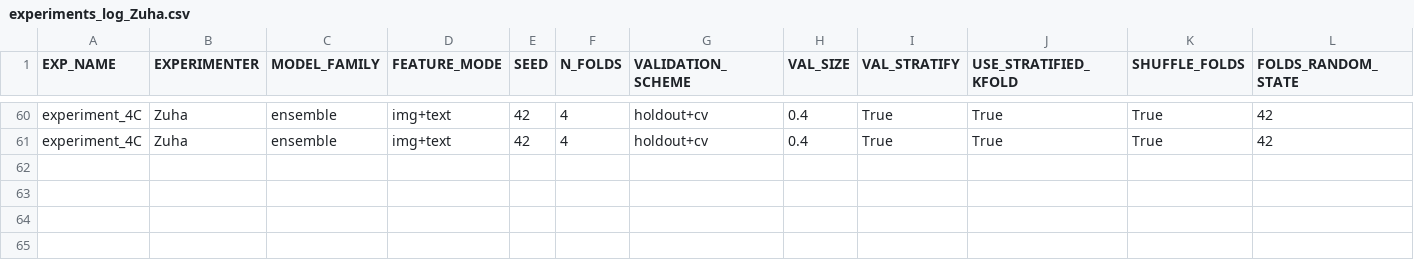
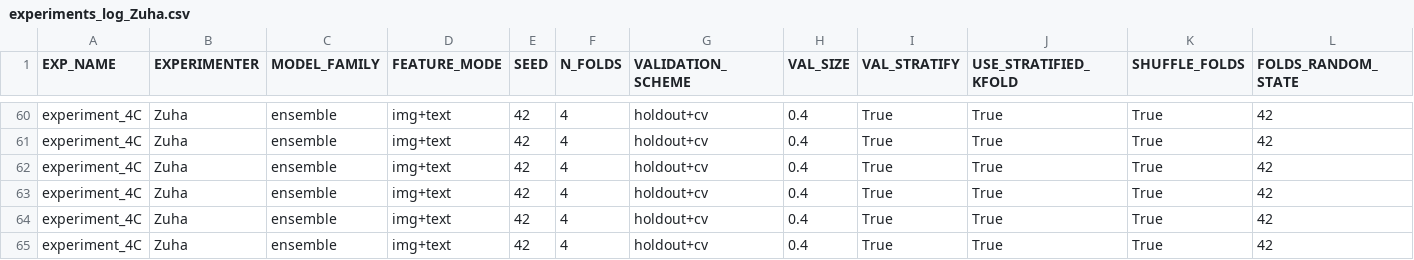
Before and after one commit to z-aqib/ml-competition, a CSV file: logs/experiments_log_Zuha.csv, drawn as a sheet; only a part is shown, gaps mark what is left out; rows hold the shown columns only; the diff names each change by its address in the sheet, - before the commit and + after, or states it on an @@ line.

```diff
--- a/logs/experiments_log_Zuha.csv
+++ b/logs/experiments_log_Zuha.csv
+row 62: experiment_4C | Zuha | ensemble | img+text | 42 | 4 | holdout+cv | 0.4 | True | True | True | 42
+row 63: experiment_4C | Zuha | ensemble | img+text | 42 | 4 | holdout+cv | 0.4 | True | True | True | 42
+row 64: experiment_4C | Zuha | ensemble | img+text | 42 | 4 | holdout+cv | 0.4 | True | True | True | 42
+row 65: experiment_4C | Zuha | ensemble | img+text | 42 | 4 | holdout+cv | 0.4 | True | True | True | 42
```
Also changed, not shown: 2 other files.
